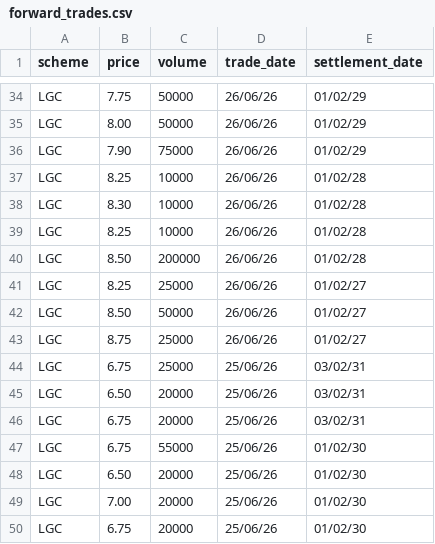
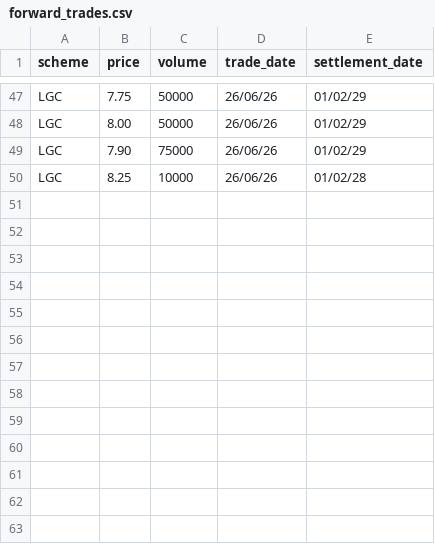
Before and after one commit to nwbort/lgc-forward-prices, a CSV file: forward_trades.csv, drawn as a sheet; only a part is shown, gaps mark what is left out; the diff covers the shown part only.

```diff
--- a/forward_trades.csv
+++ b/forward_trades.csv
@@ -37,14 +50 @@ LGC,7.90,75000,26/06/26,01/02/29
 LGC,8.25,10000,26/06/26,01/02/28
-LGC,8.30,10000,26/06/26,01/02/28
-LGC,8.25,10000,26/06/26,01/02/28
-LGC,8.50,200000,26/06/26,01/02/28
-LGC,8.25,25000,26/06/26,01/02/27
-LGC,8.50,50000,26/06/26,01/02/27
-LGC,8.75,25000,26/06/26,01/02/27
-LGC,6.75,25000,25/06/26,03/02/31
-LGC,6.50,20000,25/06/26,03/02/31
-LGC,6.75,20000,25/06/26,03/02/31
-LGC,6.75,55000,25/06/26,01/02/30
-LGC,6.50,20000,25/06/26,01/02/30
-LGC,7.00,20000,25/06/26,01/02/30
-LGC,6.75,20000,25/06/26,01/02/30
```
Also changed, not shown: 13 added rows elsewhere in this file, spot_trades.csv.
